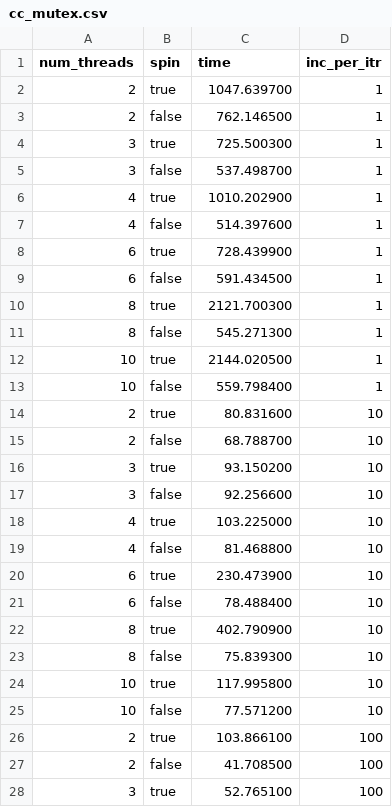
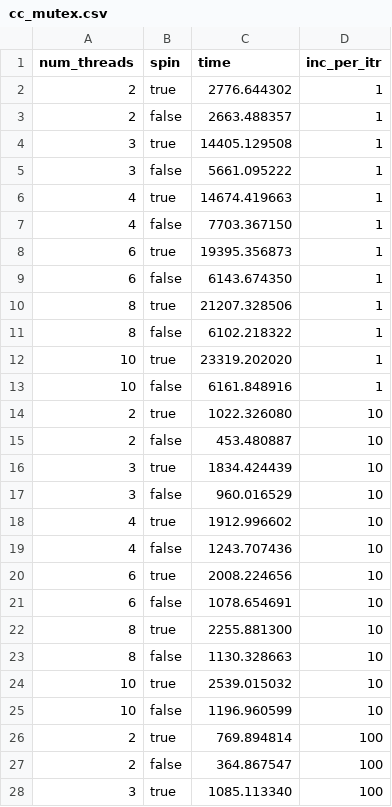
Before and after one commit to tsealex/adv-os-mini-proj, a CSV file: cc_mutex.csv, drawn as a sheet; only a part is shown; the diff covers the shown part only.

```diff
--- a/cc_mutex.csv
+++ b/cc_mutex.csv
@@ -1,28 +1,28 @@
 num_threads,spin,time,inc_per_itr
-2,true,1047.639700,1
-2,false,762.146500,1
-3,true,725.500300,1
-3,false,537.498700,1
-4,true,1010.202900,1
-4,false,514.397600,1
-6,true,728.439900,1
-6,false,591.434500,1
-8,true,2121.700300,1
-8,false,545.271300,1
-10,true,2144.020500,1
-10,false,559.798400,1
-2,true,80.831600,10
-2,false,68.788700,10
-3,true,93.150200,10
-3,false,92.256600,10
-4,true,103.225000,10
-4,false,81.468800,10
-6,true,230.473900,10
-6,false,78.488400,10
-8,true,402.790900,10
-8,false,75.839300,10
-10,true,117.995800,10
-10,false,77.571200,10
-2,true,103.866100,100
-2,false,41.708500,100
-3,true,52.765100,100
+2,true,2776.644302,1
+2,false,2663.488357,1
+3,true,14405.129508,1
+3,false,5661.095222,1
+4,true,14674.419663,1
+4,false,7703.367150,1
+6,true,19395.356873,1
+6,false,6143.674350,1
+8,true,21207.328506,1
+8,false,6102.218322,1
+10,true,23319.202020,1
+10,false,6161.848916,1
+2,true,1022.326080,10
+2,false,453.480887,10
+3,true,1834.424439,10
+3,false,960.016529,10
+4,true,1912.996602,10
+4,false,1243.707436,10
+6,true,2008.224656,10
+6,false,1078.654691,10
+8,true,2255.881300,10
+8,false,1130.328663,10
+10,true,2539.015032,10
+10,false,1196.960599,10
+2,true,769.894814,100
+2,false,364.867547,100
+3,true,1085.113340,100
```
Also changed, not shown: 33 edited cells elsewhere in this file, cc_spinlock.csv, 4 other files.
